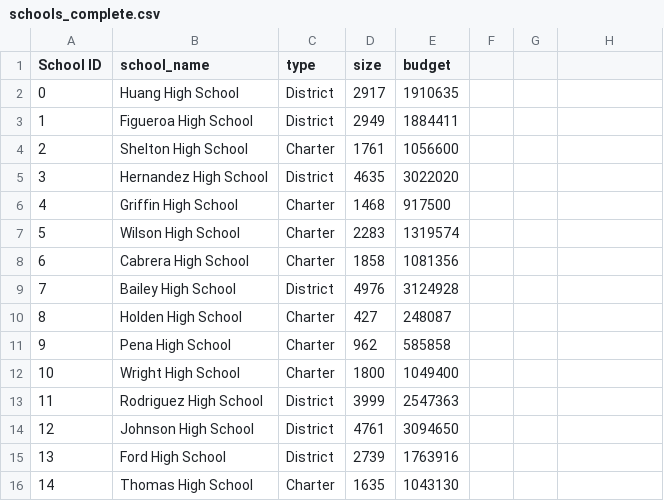
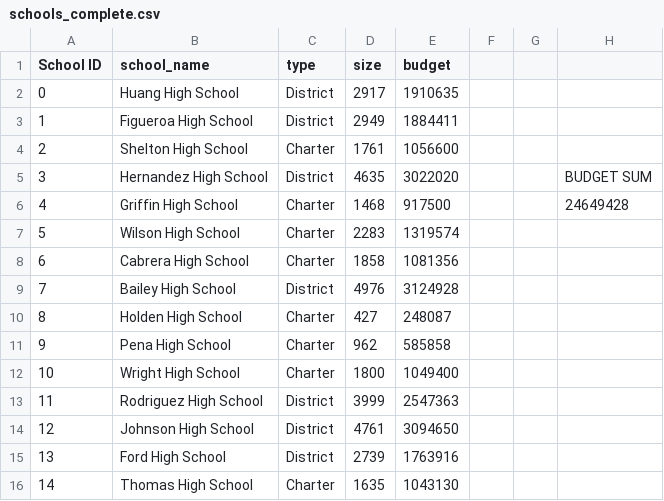
Before and after one commit to ss3359/School_District_Analysis, a CSV file: Resources/schools_complete.csv, drawn as a sheet; the diff names each change by its address in the sheet, - before the commit and + after, or states it on an @@ line.

```diff
--- a/Resources/schools_complete.csv
+++ b/Resources/schools_complete.csv
-H5: (empty)
+H5: BUDGET SUM
-H6: (empty)
+H6: 24649428
```
Also changed, not shown: 4 other files.
